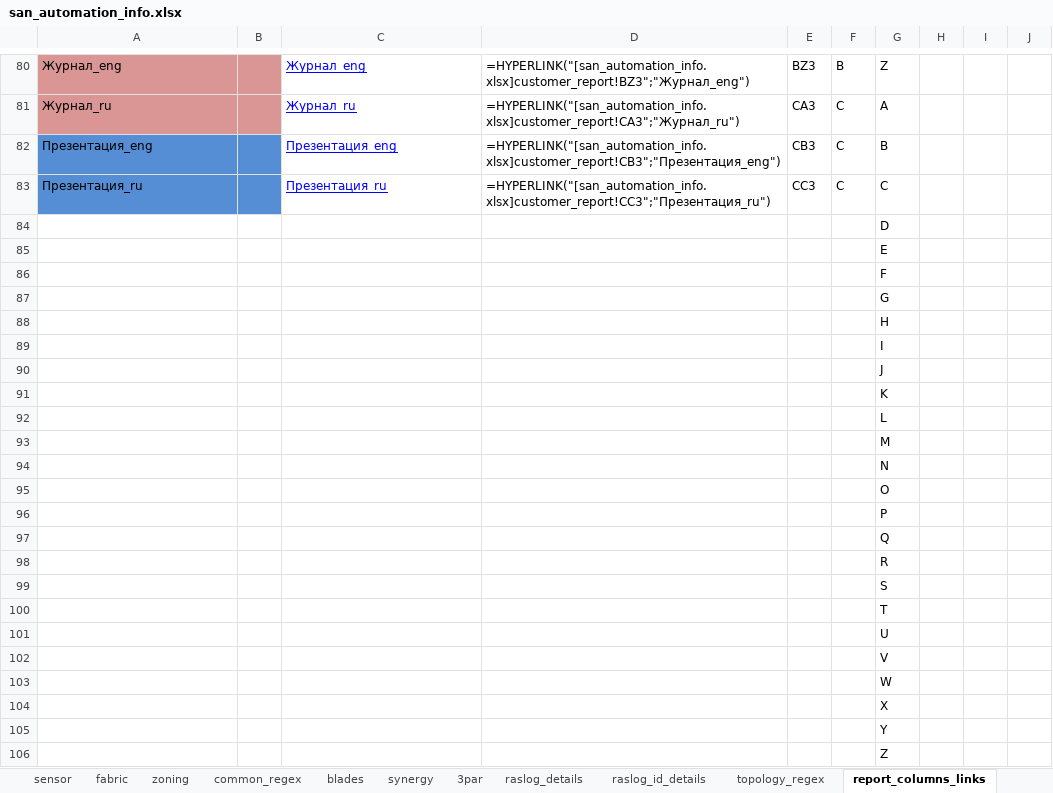
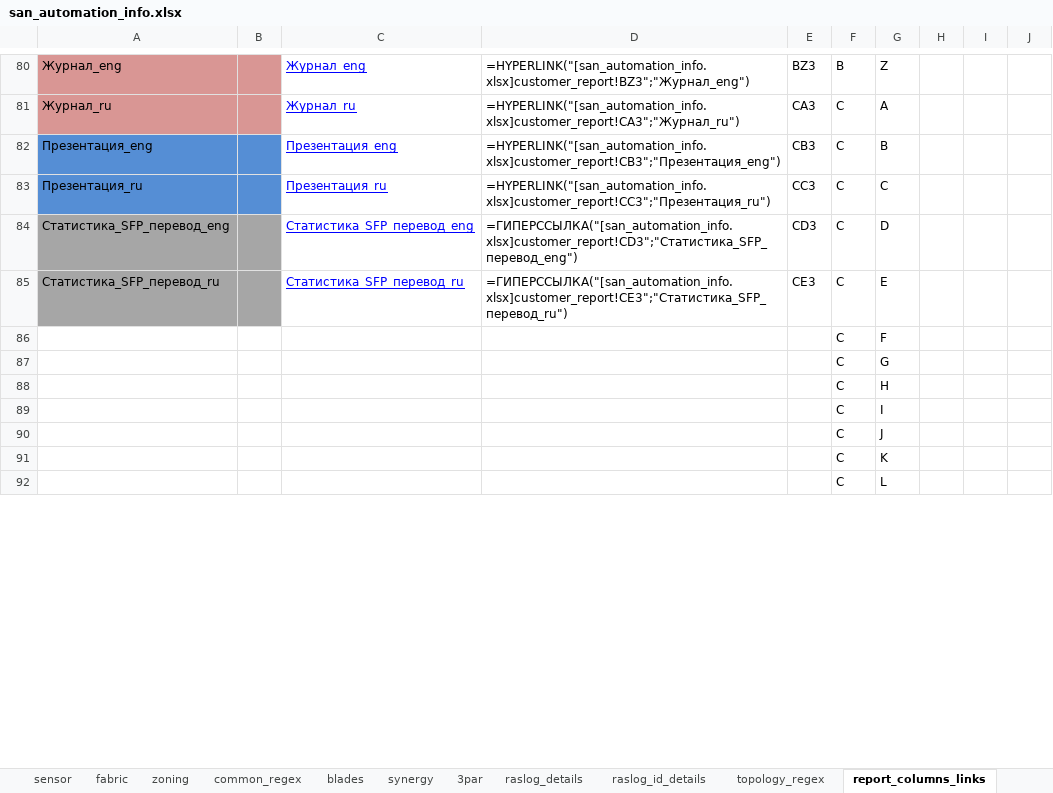
Before and after one commit to KonstantinAlxVlasenko/san_report_automation, an Excel workbook: san_automation_info.xlsx, sheet report_columns_links, drawn as a sheet; only a part is shown, gaps mark what is left out; values as stored, in another font and other column widths than the file's, no borders; removed rows and columns are numbered as before the commit, all else as after; the diff covers the shown part only; the diff names each change by its address in the sheet, - before the commit and + after, or states it on an @@ line.

```diff
--- a/san_automation_info.xlsx (sheet report_columns_links)
+++ b/san_automation_info.xlsx (sheet report_columns_links)
-row 84:  |  |  |  |  |  | D
-row 85:  |  |  |  |  |  | E
-row 86:  |  |  |  |  |  | F
-row 87:  |  |  |  |  |  | G
-row 88:  |  |  |  |  |  | H
-row 89:  |  |  |  |  |  | I
-row 90:  |  |  |  |  |  | J
-row 91:  |  |  |  |  |  | K
-row 92:  |  |  |  |  |  | L
-row 93:  |  |  |  |  |  | M
-row 94:  |  |  |  |  |  | N
-row 95:  |  |  |  |  |  | O
-row 96:  |  |  |  |  |  | P
-row 97:  |  |  |  |  |  | Q
-row 98:  |  |  |  |  |  | R
-row 99:  |  |  |  |  |  | S
-row 100:  |  |  |  |  |  | T
-row 101:  |  |  |  |  |  | U
-row 102:  |  |  |  |  |  | V
-row 103:  |  |  |  |  |  | W
-row 104:  |  |  |  |  |  | X
-row 105:  |  |  |  |  |  | Y
-row 106:  |  |  |  |  |  | Z
+row 84: Статистика_SFP_перевод_eng |  | Статистика_SFP_перевод_eng | =ГИПЕРССЫЛКА("[san_automation_info.xlsx]customer_report!CD3";"Статистика_SFP_перевод_eng") | CD3 | C | D
+row 85: Статистика_SFP_перевод_ru |  | Статистика_SFP_перевод_ru | =ГИПЕРССЫЛКА("[san_automation_info.xlsx]customer_report!CE3";"Статистика_SFP_перевод_ru") | CE3 | C | E
+row 86:  |  |  |  |  | C | F
+row 87:  |  |  |  |  | C | G
+row 88:  |  |  |  |  | C | H
+row 89:  |  |  |  |  | C | I
+row 90:  |  |  |  |  | C | J
+row 91:  |  |  |  |  | C | K
+row 92:  |  |  |  |  | C | L
```
Also changed, not shown: 14 added rows elsewhere in this sheet, sheet customer_report, sheet portinfo, report_info.xlsx, 12 other files.
